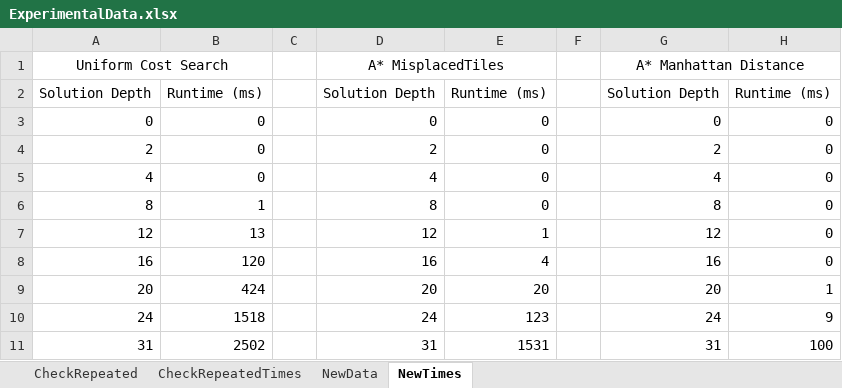
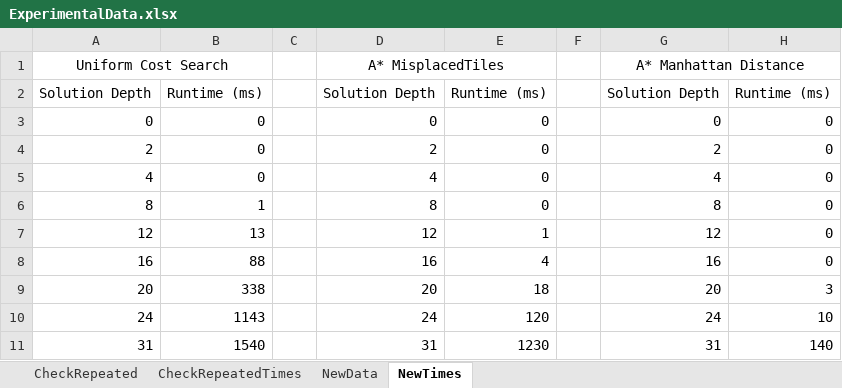
Before and after one commit to 2000rick/CS170_EightPuzzle, an Excel workbook: ExperimentalData.xlsx, sheet NewTimes, drawn as a sheet; values as stored, in another font and other column widths than the file's, no borders; charts and pictures not drawn; the diff names each change by its address in the sheet, - before the commit and + after, or states it on an @@ line.

```diff
--- a/ExperimentalData.xlsx (sheet NewTimes)
+++ b/ExperimentalData.xlsx (sheet NewTimes)
-B8: 120
+B8: 88
-B9: 424
+B9: 338
-E9: 20
+E9: 18
-H9: 1
+H9: 3
-B10: 1518
+B10: 1143
-E10: 123
+E10: 120
-H10: 9
+H10: 10
-B11: 2502
+B11: 1540
-E11: 1531
+E11: 1230
-H11: 100
+H11: 140
```
Also changed, not shown: sheet NewData, charts or pictures, 2 other files.
